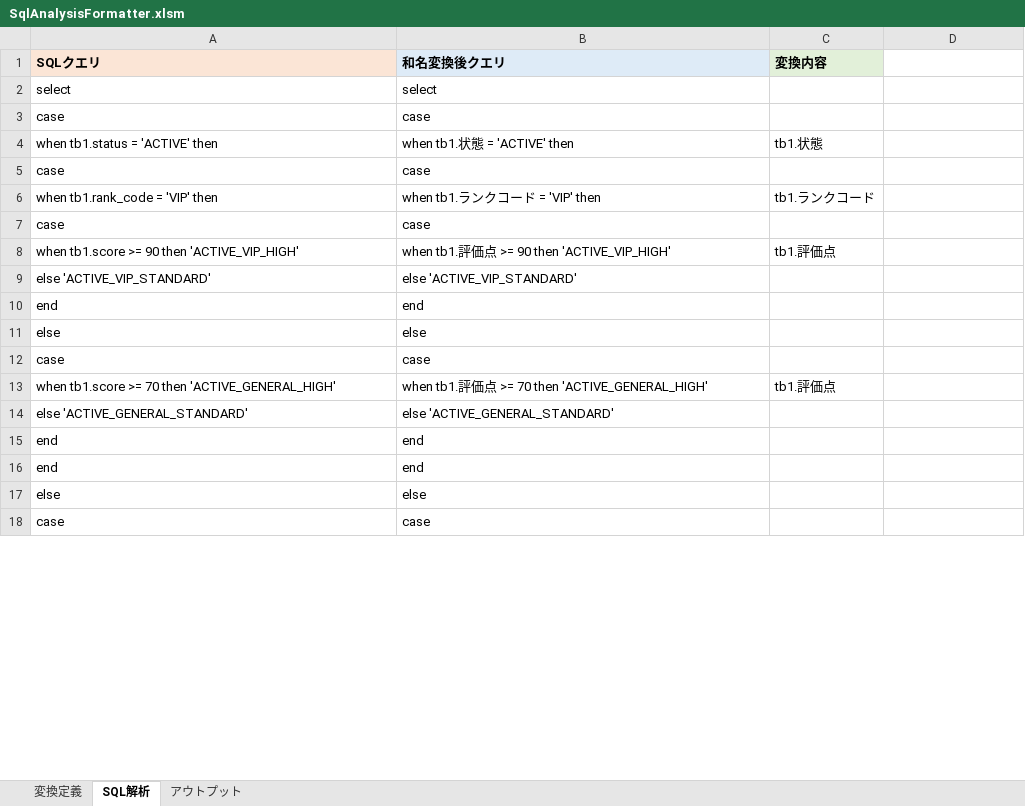
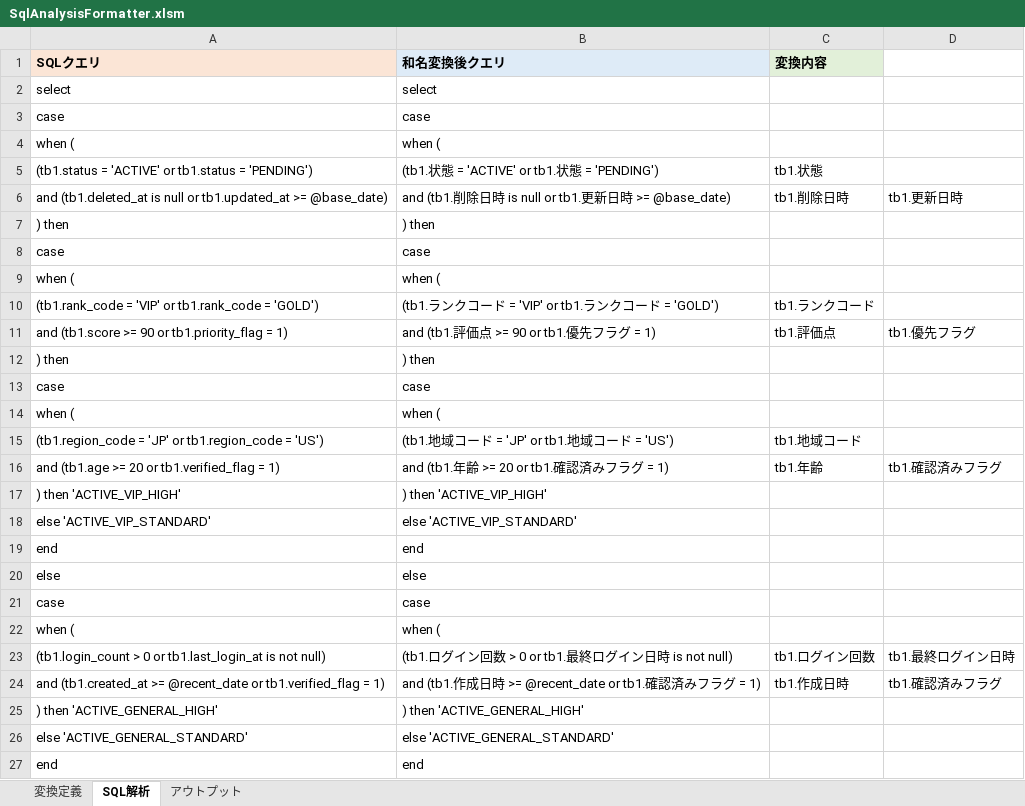
Before and after one commit to SSsan-00/sql-analyzer-formatter-vba, an Excel workbook: SqlAnalysisFormatter.xlsm, sheet SQL解析, drawn as a sheet; only a part is shown; the shorter side is filled out with more unchanged rows; values as stored, in another font and other column widths than the file's, no borders; charts and pictures not drawn; removed rows and columns are numbered as before the commit, all else as after; the diff covers the shown part only; the diff names each change by its address in the sheet, - before the commit and + after, or states it on an @@ line.

```diff
--- a/SqlAnalysisFormatter.xlsm (sheet SQL解析)
+++ b/SqlAnalysisFormatter.xlsm (sheet SQL解析)
-row 4: when tb1.status = 'ACTIVE' then | when tb1.状態 = 'ACTIVE' then | tb1.状態
+row 4: when ( | when (
+row 5: (tb1.status = 'ACTIVE' or tb1.status = 'PENDING') | (tb1.状態 = 'ACTIVE' or tb1.状態 = 'PENDING') | tb1.状態
+row 6: and (tb1.deleted_at is null or tb1.updated_at >= @base_date) | and (tb1.削除日時 is null or tb1.更新日時 >= @base_date) | tb1.削除日時 | tb1.更新日時
+row 7: ) then | ) then
+row 9: when ( | when (
-A10 (SQLクエリ): when tb1.rank_code = 'VIP' then
+A10 (SQLクエリ): (tb1.rank_code = 'VIP' or tb1.rank_code = 'GOLD')
-B10 (和名変換後クエリ): when tb1.ランクコード = 'VIP' then
+B10 (和名変換後クエリ): (tb1.ランクコード = 'VIP' or tb1.ランクコード = 'GOLD')
+row 11: and (tb1.score >= 90 or tb1.priority_flag = 1) | and (tb1.評価点 >= 90 or tb1.優先フラグ = 1) | tb1.評価点 | tb1.優先フラグ
+row 12: ) then | ) then
-row 8: when tb1.score >= 90 then 'ACTIVE_VIP_HIGH' | when tb1.評価点 >= 90 then 'ACTIVE_VIP_HIGH' | tb1.評価点
+row 14: when ( | when (
+row 15: (tb1.region_code = 'JP' or tb1.region_code = 'US') | (tb1.地域コード = 'JP' or tb1.地域コード = 'US') | tb1.地域コード
+row 16: and (tb1.age >= 20 or tb1.verified_flag = 1) | and (tb1.年齢 >= 20 or tb1.確認済みフラグ = 1) | tb1.年齢 | tb1.確認済みフラグ
+row 17: ) then 'ACTIVE_VIP_HIGH' | ) then 'ACTIVE_VIP_HIGH'
-row 13: when tb1.score >= 70 then 'ACTIVE_GENERAL_HIGH' | when tb1.評価点 >= 70 then 'ACTIVE_GENERAL_HIGH' | tb1.評価点
+row 22: when ( | when (
+row 23: (tb1.login_count > 0 or tb1.last_login_at is not null) | (tb1.ログイン回数 > 0 or tb1.最終ログイン日時 is not null) | tb1.ログイン回数 | tb1.最終ログイン日時
+row 24: and (tb1.created_at >= @recent_date or tb1.verified_flag = 1) | and (tb1.作成日時 >= @recent_date or tb1.確認済みフラグ = 1) | tb1.作成日時 | tb1.確認済みフラグ
+row 25: ) then 'ACTIVE_GENERAL_HIGH' | ) then 'ACTIVE_GENERAL_HIGH'
```
Also changed, not shown: 12 added rows and 3 removed rows elsewhere in this sheet, sheet アウトプット, sheet 変換定義, 7 other files.
